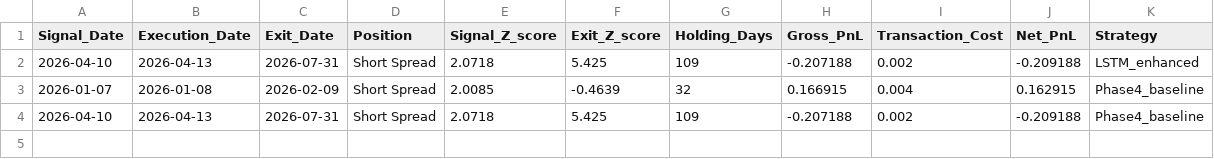
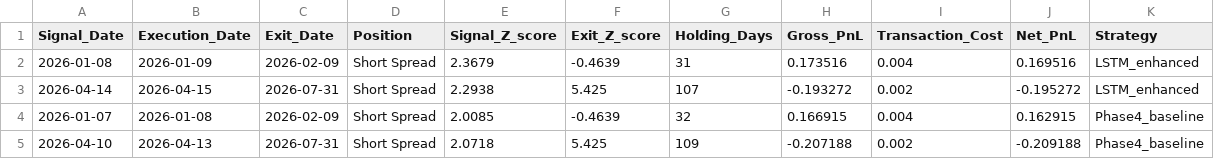
Before and after one commit to MichelleDataSci/financial-market-analytics-capstone, a CSV file: outputs/reports/phase5_AMZN_META_2026_trade_log.csv, drawn as a sheet.

```diff
--- a/outputs/reports/phase5_AMZN_META_2026_trade_log.csv
+++ b/outputs/reports/phase5_AMZN_META_2026_trade_log.csv
@@ -1,3 +1,4 @@
 Signal_Date,Execution_Date,Exit_Date,Position,Signal_Z_score,Exit_Z_score,Holding_Days,Gross_PnL,Transaction_Cost,Net_PnL,Strategy
-2026-04-10,2026-04-13,2026-07-31,Short Spread,2.0718,5.425,109,-0.207188,0.002,-0.209188,LSTM_enhanced
+2026-01-08,2026-01-09,2026-02-09,Short Spread,2.3679,-0.4639,31,0.173516,0.004,0.169516,LSTM_enhanced
+2026-04-14,2026-04-15,2026-07-31,Short Spread,2.2938,5.425,107,-0.193272,0.002,-0.195272,LSTM_enhanced
 2026-01-07,2026-01-08,2026-02-09,Short Spread,2.0085,-0.4639,32,0.166915,0.004,0.162915,Phase4_baseline
```
Also changed, not shown: outputs/reports/phase5_AMZN_META_2026_comparison.csv, outputs/reports/phase5_MSFT_AAPL_2026_comparison.csv, 18 other files.
